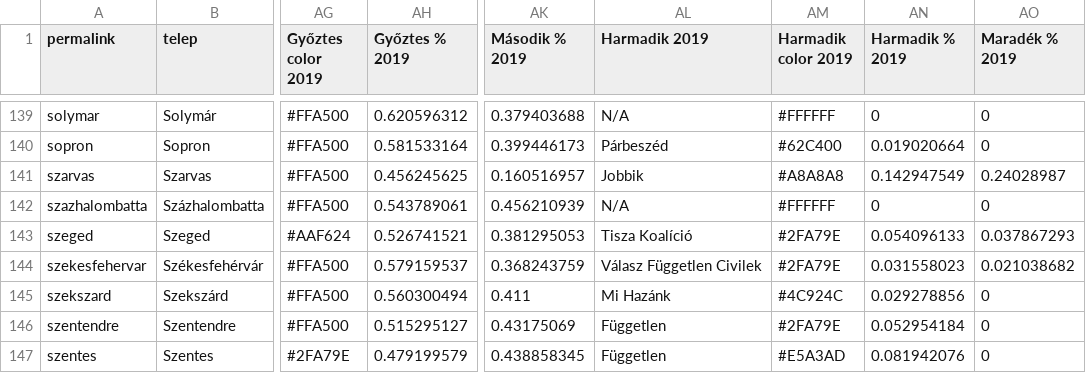
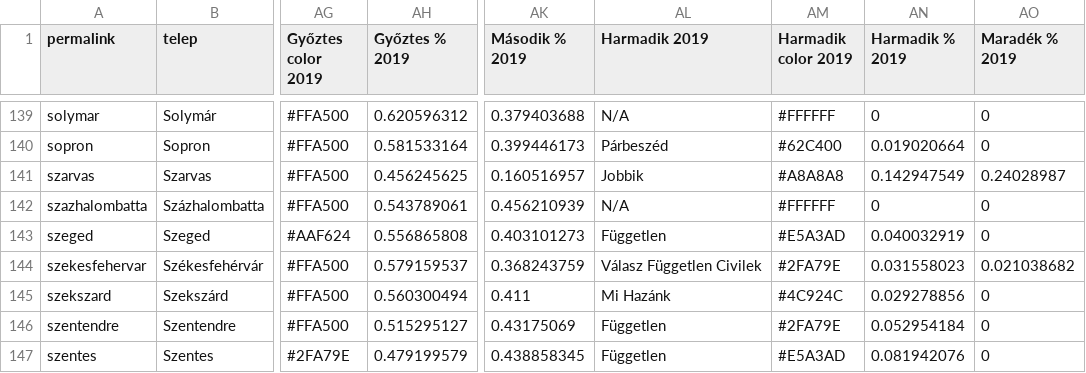
Before and after one commit to AdamSanyo88/szavazas2018, a CSV file: 2014_2018_2019_charts.csv, drawn as a sheet; only a part is shown, gaps mark what is left out; the diff names each change by its address in the sheet, - before the commit and + after, or states it on an @@ line.

Commit message:
szeged visszalepett a tisza

```diff
--- a/2014_2018_2019_charts.csv
+++ b/2014_2018_2019_charts.csv
-AH143 (Győztes % 2019): 0.526741521
+AH143 (Győztes % 2019): 0.556865808
-AK143 (Második % 2019): 0.381295053
+AK143 (Második % 2019): 0.403101273
-AL143 (Harmadik 2019): Tisza Koalíció
+AL143 (Harmadik 2019): Független
-AM143 (Harmadik color 2019): #2FA79E
+AM143 (Harmadik color 2019): #E5A3AD
-AN143 (Harmadik % 2019): 0.054096133
+AN143 (Harmadik % 2019): 0.040032919
-AO143 (Maradék % 2019): 0.037867293
+AO143 (Maradék % 2019): 0
```
Also changed, not shown: 2 other files.
